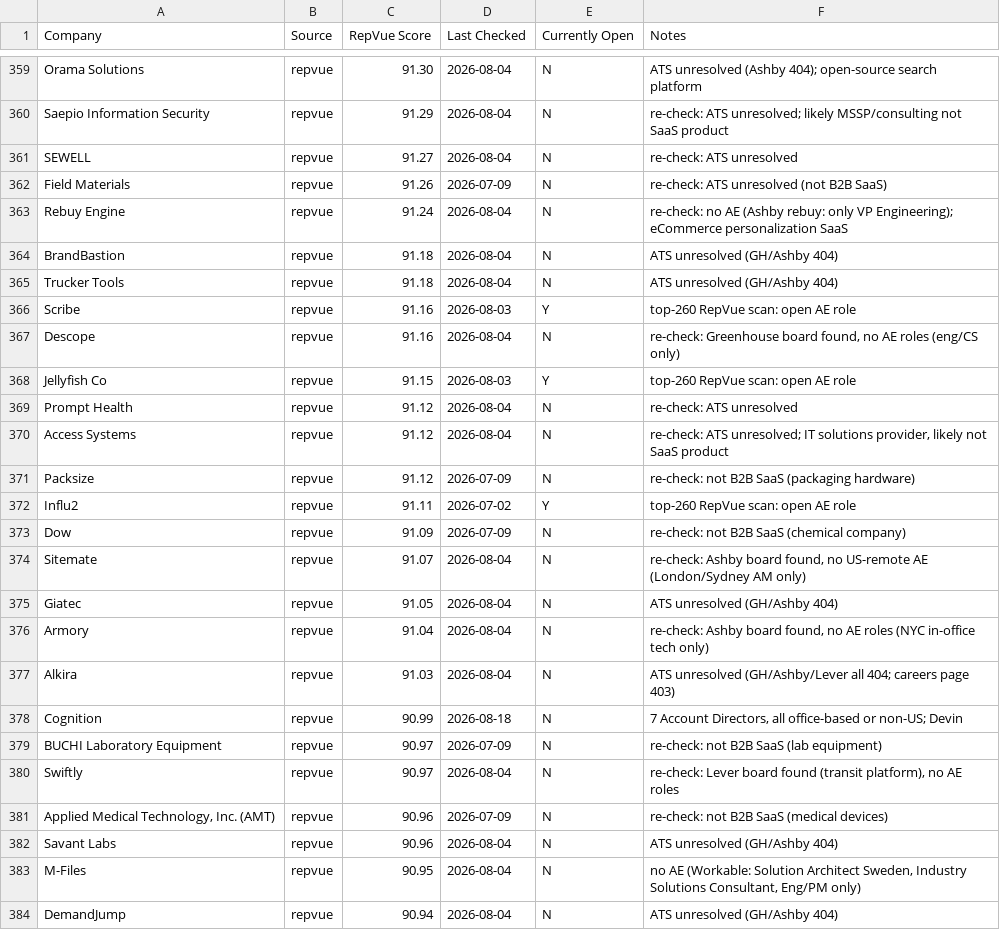
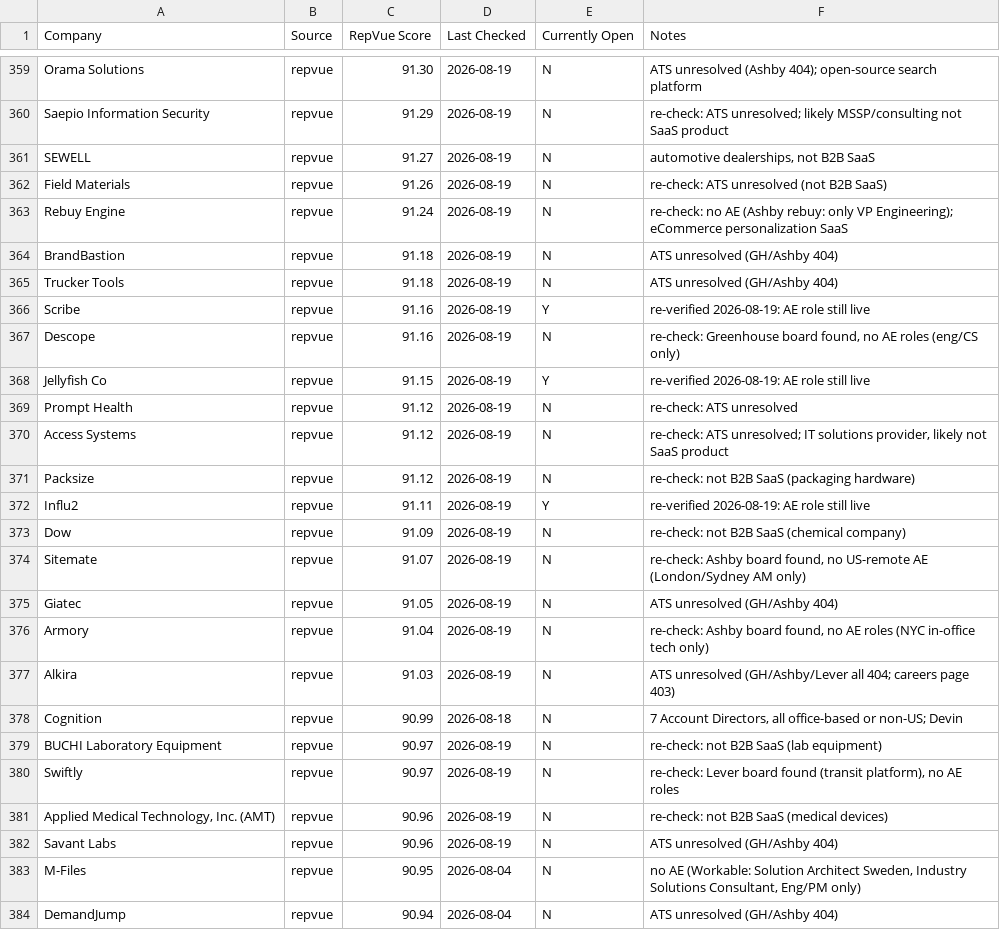
Before and after one commit to eric-hastie/remote-ae-job-hunt, a CSV file: data/claude_universe.csv, drawn as a sheet; only a part is shown, gaps mark what is left out; the diff covers the shown part only; the diff names each change by its address in the sheet, - before the commit and + after, or states it on an @@ line.

```diff
--- a/data/claude_universe.csv
+++ b/data/claude_universe.csv
-D359:D361 (Last Checked): 2026-08-04
+D359:D361 (Last Checked): 2026-08-19
-F361 (Notes): re-check: ATS unresolved
+F361 (Notes): automotive dealerships, not B2B SaaS
-D362 (Last Checked): 2026-07-09
+D362 (Last Checked): 2026-08-19
-D363:D365 (Last Checked): 2026-08-04
+D363:D365 (Last Checked): 2026-08-19
-D366 (Last Checked): 2026-08-03
+D366 (Last Checked): 2026-08-19
-F366 (Notes): top-260 RepVue scan: open AE role
+F366 (Notes): re-verified 2026-08-19: AE role still live
-D367 (Last Checked): 2026-08-04
+D367 (Last Checked): 2026-08-19
-D368 (Last Checked): 2026-08-03
+D368 (Last Checked): 2026-08-19
-F368 (Notes): top-260 RepVue scan: open AE role
+F368 (Notes): re-verified 2026-08-19: AE role still live
-D369:D370 (Last Checked): 2026-08-04
+D369:D370 (Last Checked): 2026-08-19
-D371 (Last Checked): 2026-07-09
+D371 (Last Checked): 2026-08-19
-D372 (Last Checked): 2026-07-02
+D372 (Last Checked): 2026-08-19
-F372 (Notes): top-260 RepVue scan: open AE role
+F372 (Notes): re-verified 2026-08-19: AE role still live
-D373 (Last Checked): 2026-07-09
+D373 (Last Checked): 2026-08-19
-D374:D377 (Last Checked): 2026-08-04
+D374:D377 (Last Checked): 2026-08-19
-D379 (Last Checked): 2026-07-09
+D379 (Last Checked): 2026-08-19
-D380 (Last Checked): 2026-08-04
+D380 (Last Checked): 2026-08-19
-D381 (Last Checked): 2026-07-09
+D381 (Last Checked): 2026-08-19
-D382 (Last Checked): 2026-08-04
+D382 (Last Checked): 2026-08-19
```
Also changed, not shown: 40 edited cells elsewhere in this file, 10 other files.
